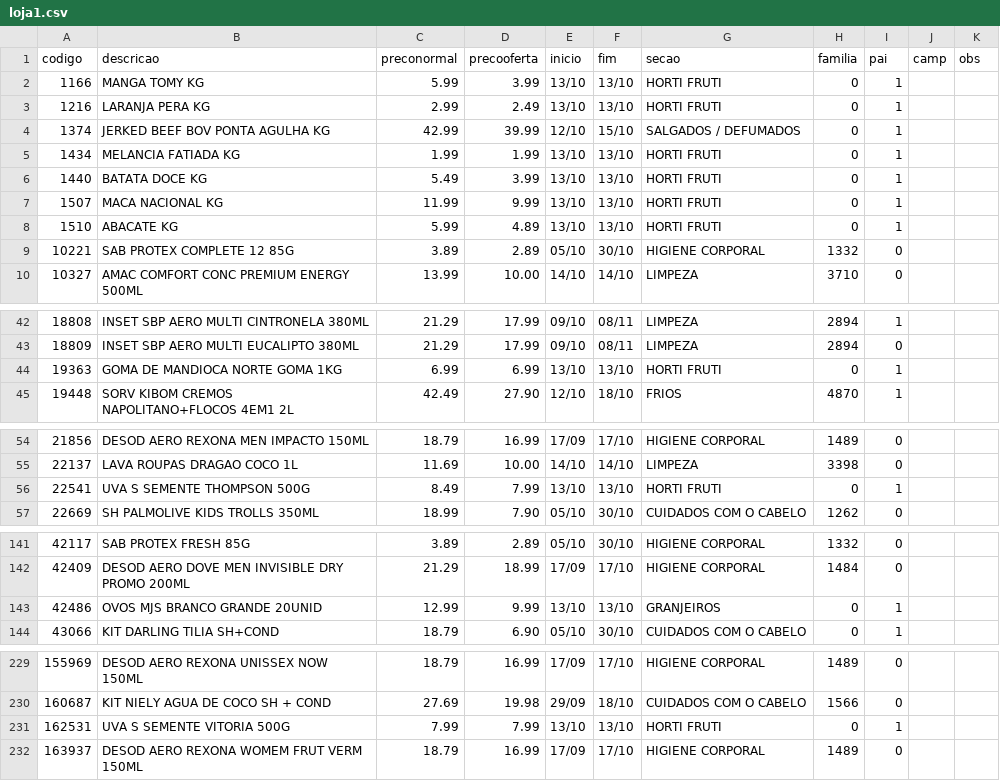
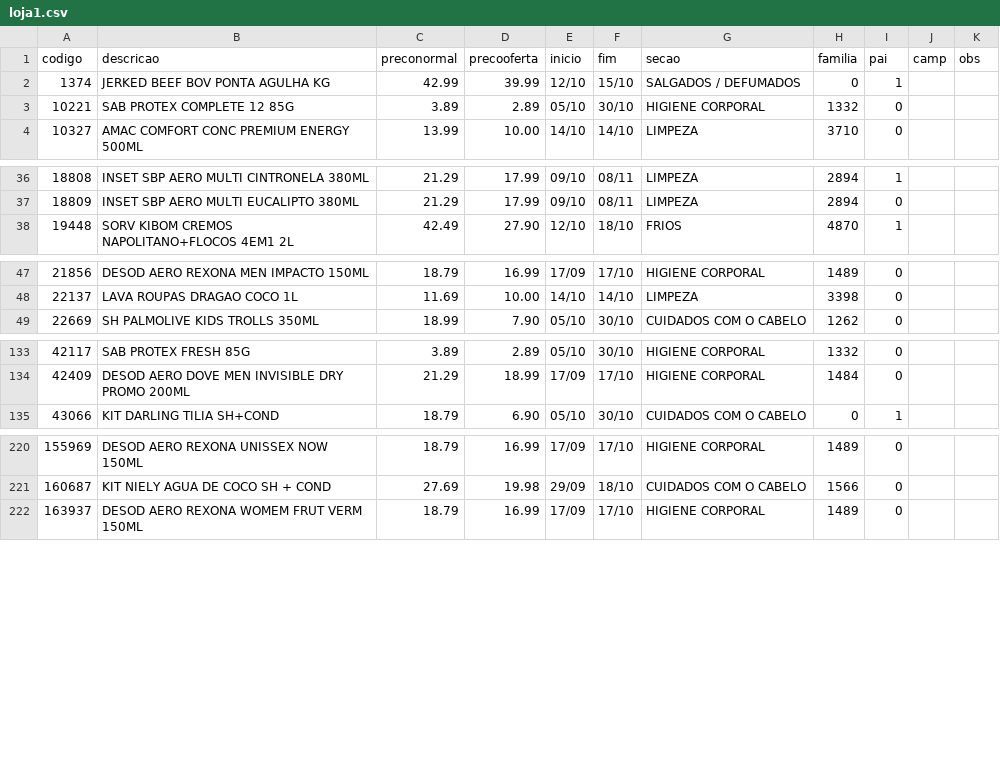
Before and after one commit to luciano504/placas, a CSV file: data/loja1.csv, drawn as a sheet; only a part is shown, gaps mark what is left out; the diff covers the shown part only.

```diff
--- a/data/loja1.csv
+++ b/data/loja1.csv
@@ -1,9 +1,3 @@
 codigo,descricao,preconormal,precooferta,inicio,fim,secao,familia,pai,camp,obs
-1166,MANGA TOMY KG,5.99,3.99,13/10,13/10,HORTI FRUTI,0,1,,
-1216,LARANJA PERA KG,2.99,2.49,13/10,13/10,HORTI FRUTI,0,1,,
 1374,JERKED BEEF BOV PONTA AGULHA KG,42.99,39.99,12/10,15/10,SALGADOS / DEFUMADOS,0,1,,
-1434,MELANCIA FATIADA KG,1.99,1.99,13/10,13/10,HORTI FRUTI,0,1,,
-1440,BATATA DOCE KG,5.49,3.99,13/10,13/10,HORTI FRUTI,0,1,,
-1507,MACA NACIONAL KG,11.99,9.99,13/10,13/10,HORTI FRUTI,0,1,,
-1510,ABACATE KG,5.99,4.89,13/10,13/10,HORTI FRUTI,0,1,,
 10221,SAB PROTEX COMPLETE 12 85G,3.89,2.89,05/10,30/10,HIGIENE CORPORAL,1332,0,,
@@ -43,3 +37,2 @@ codigo,descricao,preconormal,precooferta,inicio,fim,secao,familia,pai,camp,obs
 18809,INSET SBP AERO MULTI EUCALIPTO 380ML,21.29,17.99,09/10,08/11,LIMPEZA,2894,0,,
-19363,GOMA DE MANDIOCA NORTE GOMA 1KG,6.99,6.99,13/10,13/10,HORTI FRUTI,0,1,,
 19448,SORV KIBOM CREMOS NAPOLITANO+FLOCOS 4EM1 2L,42.49,27.90,12/10,18/10,FRIOS,4870,1,,
@@ -55,3 +48,2 @@ codigo,descricao,preconormal,precooferta,inicio,fim,secao,familia,pai,camp,obs
 22137,LAVA ROUPAS DRAGAO COCO 1L,11.69,10.00,14/10,14/10,LIMPEZA,3398,0,,
-22541,UVA S SEMENTE THOMPSON 500G,8.49,7.99,13/10,13/10,HORTI FRUTI,0,1,,
 22669,SH PALMOLIVE KIDS TROLLS 350ML,18.99,7.90,05/10,30/10,CUIDADOS COM O CABELO,1262,0,,
@@ -142,3 +134,2 @@ codigo,descricao,preconormal,precooferta,inicio,fim,secao,familia,pai,camp,obs
 42409,DESOD AERO DOVE MEN INVISIBLE DRY PROMO 200ML,21.29,18.99,17/09,17/10,HIGIENE CORPORAL,1484,0,,
-42486,OVOS MJS BRANCO GRANDE 20UNID,12.99,9.99,13/10,13/10,GRANJEIROS,0,1,,
 43066,KIT DARLING TILIA SH+COND,18.79,6.90,05/10,30/10,CUIDADOS COM O CABELO,0,1,,
@@ -230,3 +221,2 @@ codigo,descricao,preconormal,precooferta,inicio,fim,secao,familia,pai,camp,obs
 160687,KIT NIELY AGUA DE COCO SH + COND,27.69,19.98,29/09,18/10,CUIDADOS COM O CABELO,1566,0,,
-162531,UVA S  SEMENTE VITORIA 500G,7.99,7.99,13/10,13/10,HORTI FRUTI,0,1,,
 163937,DESOD AERO REXONA WOMEM FRUT VERM 150ML,18.79,16.99,17/09,17/10,HIGIENE CORPORAL,1489,0,,
```
Also changed, not shown: 3 edited cells elsewhere in this file, data/loja2.csv, data/loja3.csv, 5 other files.
